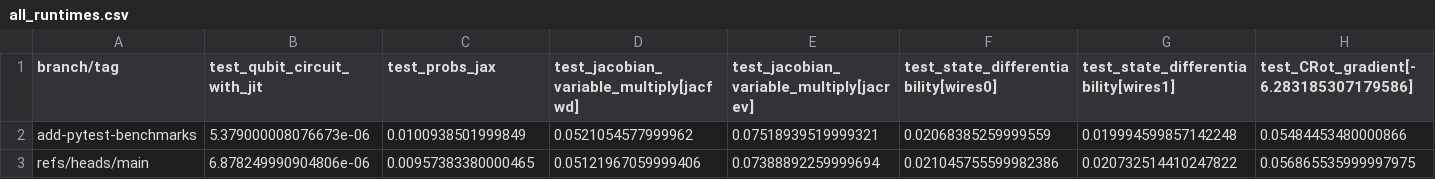
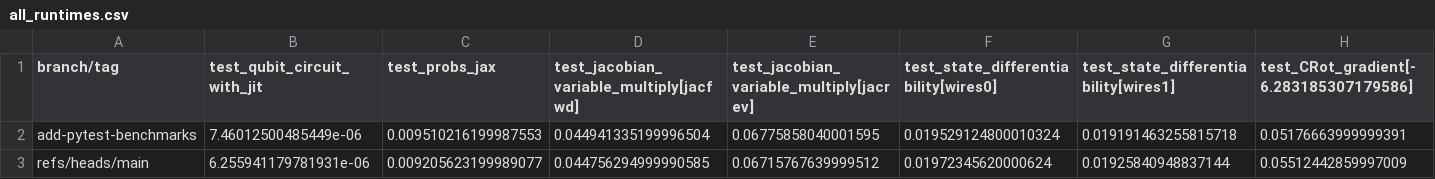
Before and after one commit to PennyLaneAI/pennylane-benchmarks, a CSV file: pennylane_benchmarks/jax-tests-1-3.12-benchmarks/all_runtimes.csv, drawn as a sheet; only a part is shown; the diff covers the shown part only; the diff names each change by its address in the sheet, - before the commit and + after, or states it on an @@ line.

```diff
--- a/pennylane_benchmarks/jax-tests-1-3.12-benchmarks/all_runtimes.csv
+++ b/pennylane_benchmarks/jax-tests-1-3.12-benchmarks/all_runtimes.csv
-B2 (test_qubit_circuit_with_jit): 5.379000008076673e-06
+B2 (test_qubit_circuit_with_jit): 7.46012500485449e-06
-C2 (test_probs_jax): 0.0100938501999849
+C2 (test_probs_jax): 0.009510216199987553
-D2: 0.0521054577999962
+D2: 0.044941335199996504
-E2: 0.07518939519999321
+E2: 0.06775858040001595
-F2: 0.02068385259999559
+F2: 0.019529124800010324
-G2: 0.019994599857142248
+G2: 0.019191463255815718
-H2: 0.05484453480000866
+H2: 0.05176663999999391
-B3 (test_qubit_circuit_with_jit): 6.878249990904806e-06
+B3 (test_qubit_circuit_with_jit): 6.255941179781931e-06
-C3 (test_probs_jax): 0.00957383380000465
+C3 (test_probs_jax): 0.009205623199989077
-D3: 0.05121967059999406
+D3: 0.044756294999990585
-E3: 0.07388892259999694
+E3: 0.06715767639999512
-F3: 0.021045755599982386
+F3: 0.01972345620000624
-G3: 0.020732514410247822
+G3: 0.01925840948837144
-H3: 0.056865535999997975
+H3: 0.05512442859997009
```
Also changed, not shown: 22 edited cells elsewhere in this file, pennylane_benchmarks/device-tests-default.mixed-None-3.9-benchmarks/all_runtimes.csv, pennylane_benchmarks/device-tests-default.qubit.autograd-None-3.9-benchmarks/all_runtimes.csv, 30 other files.
